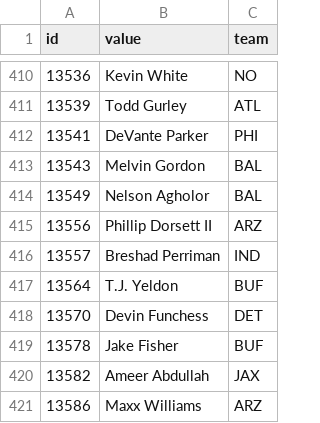
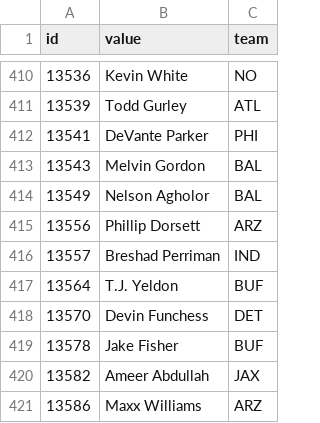
Before and after one commit to StatsVine/data-snapshots, a CSV file: csv/nfc/players-football.csv, drawn as a sheet; only a part is shown, gaps mark what is left out.

```diff
--- a/csv/nfc/players-football.csv
+++ b/csv/nfc/players-football.csv
@@ -414,3 +414,3 @@ id,value,team
 13549,Nelson Agholor,BAL
-13556,Phillip Dorsett II,ARZ
+13556,Phillip Dorsett,ARZ
 13557,Breshad Perriman,IND
```
Also changed, not shown: csv/nfc/players-all.csv, 1 other file.
